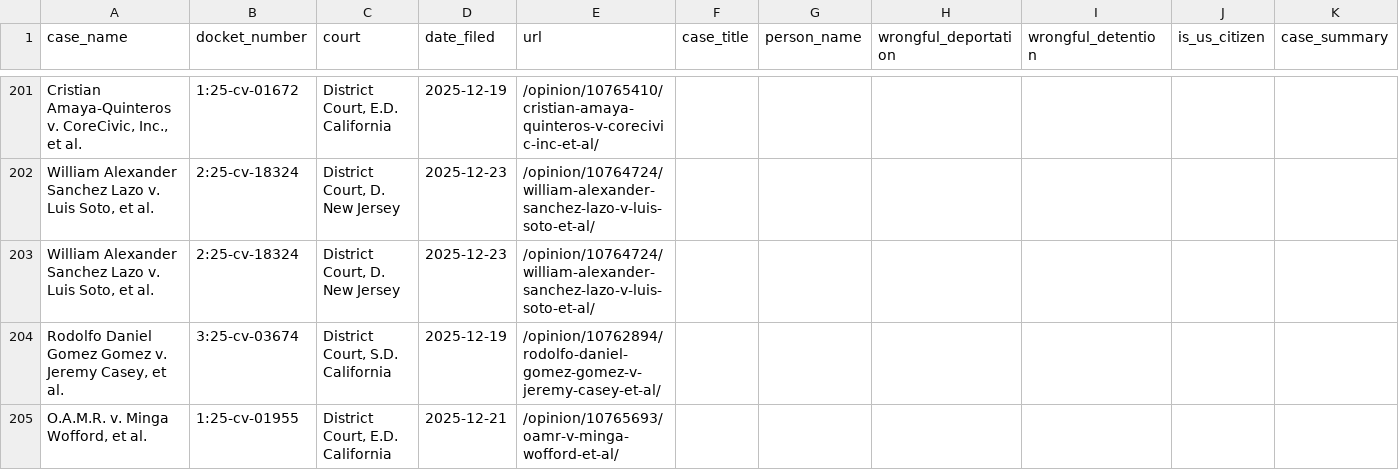
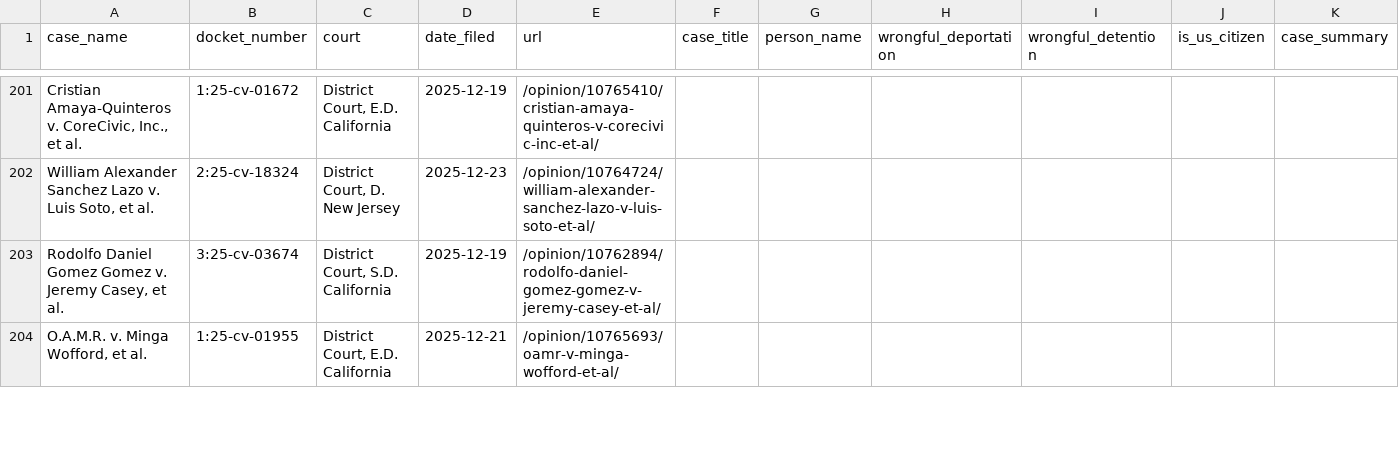
Before and after one commit to jackwerner/wrongfulDeportationsAndDetentions, a CSV file: courtlistener_cases.csv, drawn as a sheet; only a part is shown, gaps mark what is left out; removed rows and columns are numbered as before the commit, all else as after; the diff covers the shown part only; the diff names each change by its address in the sheet, - before the commit and + after, or states it on an @@ line.

```diff
--- a/courtlistener_cases.csv
+++ b/courtlistener_cases.csv
-row 203: William Alexander Sanchez Lazo v. Luis Soto, et al. | 2:25-cv-18324 | District Court, D. New Jersey | 2025-12-23 | /opinion/10764724/william-alexander-sanchez-lazo-v-luis-soto-et-al/
```
Also changed, not shown: 2 added rows elsewhere in this file.
